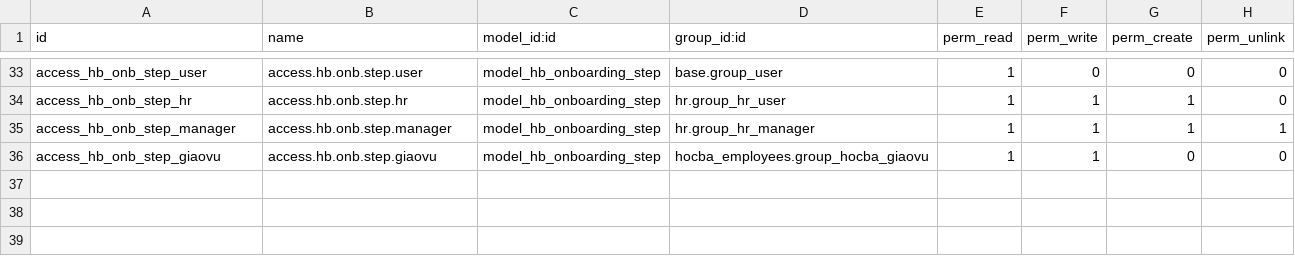
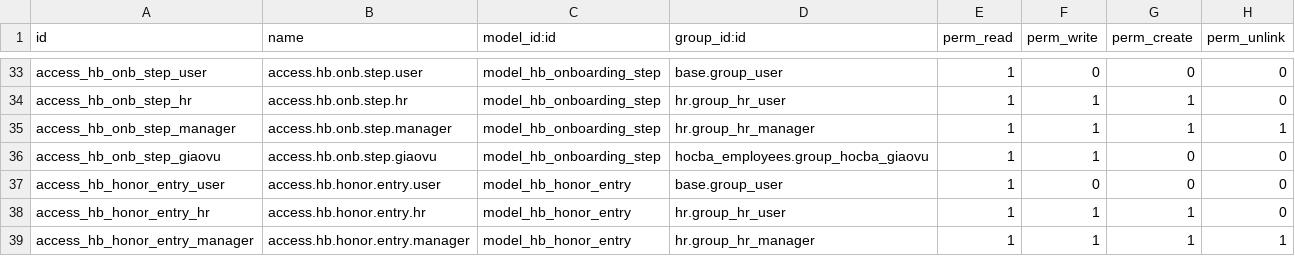
Before and after one commit to DongHoangAnh/ISP490_G2_HOCBA_HRM, a CSV file: custom-addons/hocba_employees/security/ir.model.access.csv, drawn as a sheet; only a part is shown, gaps mark what is left out.

```diff
--- a/custom-addons/hocba_employees/security/ir.model.access.csv
+++ b/custom-addons/hocba_employees/security/ir.model.access.csv
@@ -36 +36,4 @@ access_hb_onb_step_manager,access.hb.onb.step.manager,model_hb_onboarding_step,h
 access_hb_onb_step_giaovu,access.hb.onb.step.giaovu,model_hb_onboarding_step,hocba_employees.group_hocba_giaovu,1,1,0,0
+access_hb_honor_entry_user,access.hb.honor.entry.user,model_hb_honor_entry,base.group_user,1,0,0,0
+access_hb_honor_entry_hr,access.hb.honor.entry.hr,model_hb_honor_entry,hr.group_hr_user,1,1,1,0
+access_hb_honor_entry_manager,access.hb.honor.entry.manager,model_hb_honor_entry,hr.group_hr_manager,1,1,1,1
```
Also changed, not shown: 5 other files.
